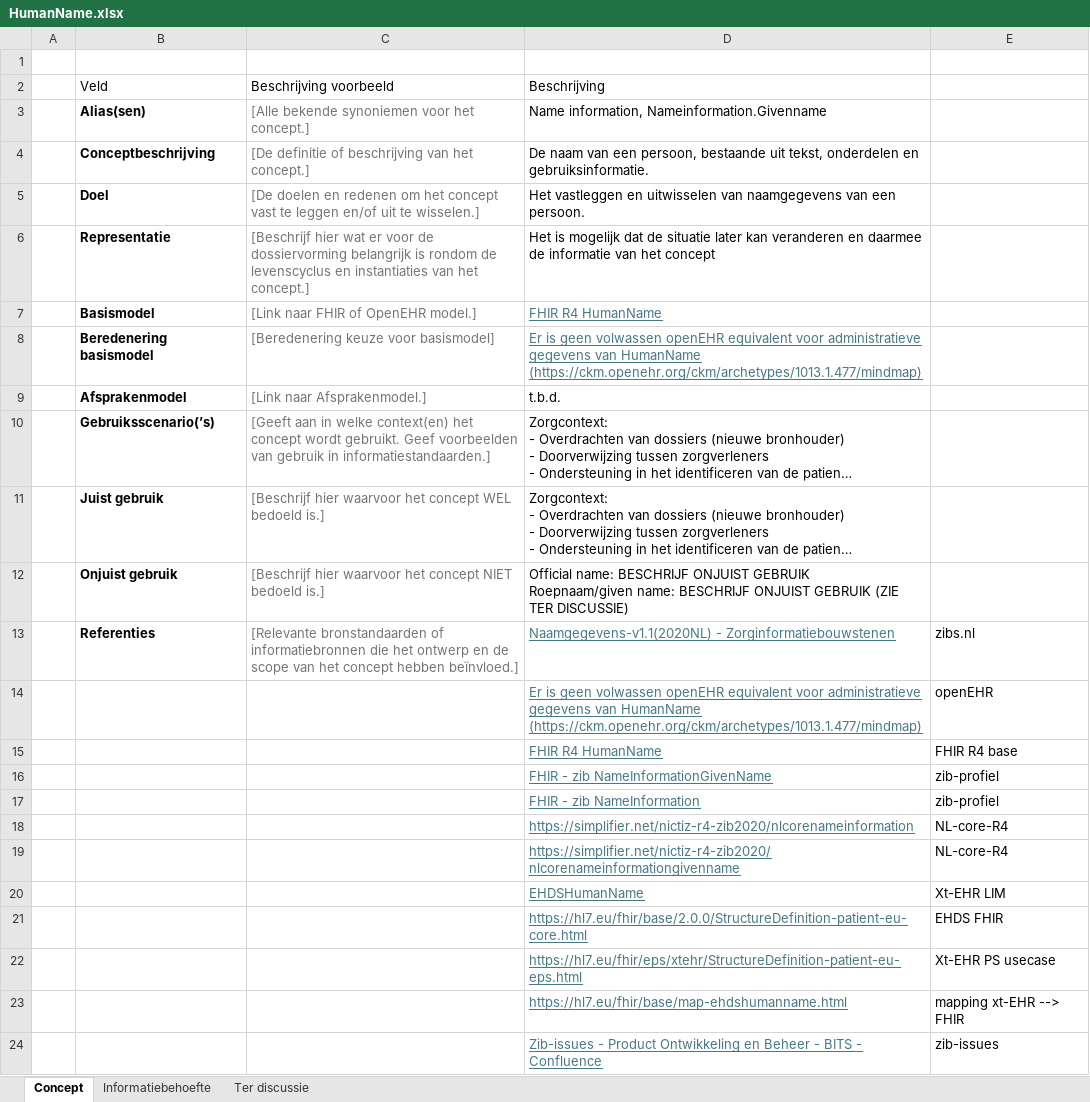
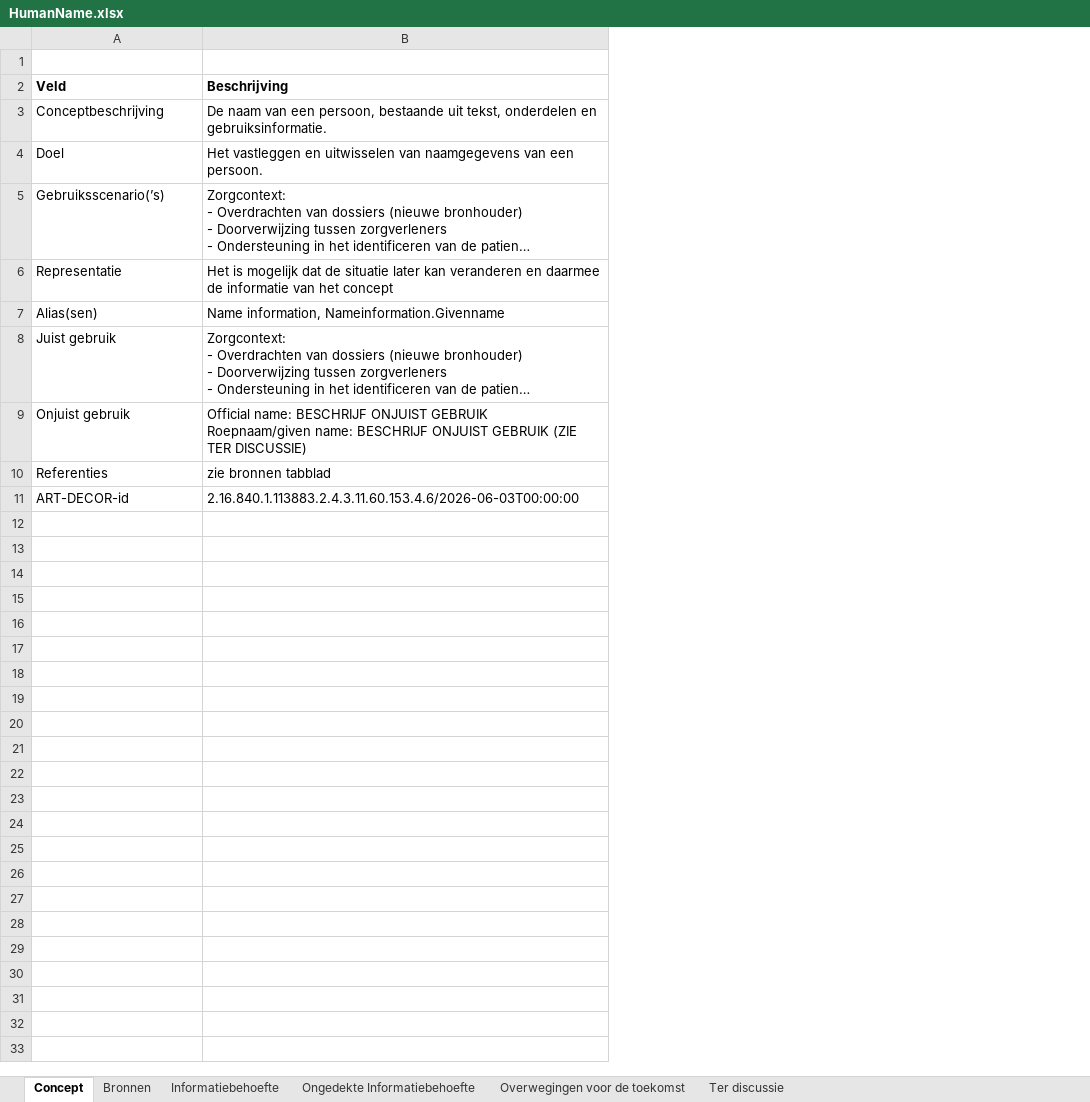
Before and after one commit to Nictiz/GBB-IG, an Excel workbook: input/requirements/HumanName.xlsx, sheet Concept, drawn as a sheet; long unchanged cells end in …; values as stored, in another font and other column widths than the file's, no borders; charts and pictures and table styles not drawn; removed rows and columns are numbered as before the commit, all else as after; the diff names each change by its address in the sheet, - before the commit and + after, or states it on an @@ line.

Commit message:
HumanName: refreshed requirements file

```diff
--- a/input/requirements/HumanName.xlsx (sheet Concept)
+++ b/input/requirements/HumanName.xlsx (sheet Concept)
+sheet tab: Bronnen
+sheet tab: Ongedekte Informatiebehoefte
+sheet tab: Overwegingen voor de toekomst
-column A, empty
-column C (Beschrijving voorbeeld), rows 4-6: [De definitie of beschrijving van het concept.] | [De doelen en redenen om het concept vast te leggen en/of uit te wisselen.] | [Beschrijf hier wat er voor de dossiervorming belangrijk is rondom de levenscyclus en instantiaties van het concept.]; rows 11-13: [Beschrijf hier waarvoor het concept WEL bedoeld is.] | [Beschrijf hier waarvoor het concept NIET bedoeld is.] | [Relevante bronstandaarden of informatiebronnen die het ontwerp en de scope van het concept hebben beïnvloed.]
-column E, row 13: zibs.nl
-A2 bold: off
+A2 bold: on
-B2 bold: off
+B2 bold: on
-A3:A4 bold: on
+A3:A4 bold: off
@@ row 10 moved to row 5: Gebruiksscenario(’s) @@
-A6 bold: on
+A6 bold: off
-row 7:  | Basismodel | [Link naar FHIR of OpenEHR model.] | FHIR R4 HumanName
-row 8:  | Beredenering basismodel | [Beredenering keuze voor basismodel] | Er is geen volwassen openEHR equivalent voor administratieve gegevens van HumanName (https://ckm.openehr.org/ckm/archetypes/1013.1.477/mindmap)
-row 9:  | Afsprakenmodel | [Link naar Afsprakenmodel.] | t.b.d.
@@ row 3 moved to row 7: Alias(sen) @@
-A8:A10 bold: on
+A8:A10 bold: off
-B10 (Beschrijving): Naamgegevens-v1.1(2020NL) - Zorginformatiebouwstenen
+B10 (Beschrijving): zie bronnen tabblad
@@ B10 underline: on → off, text colour: #467886 → black @@
-row 14:  |  |  | Er is geen volwassen openEHR equivalent voor administratieve gegevens van HumanName (https://ckm.openehr.org/ckm/archetypes/1013.1.477/mindmap) | openEHR
-row 15:  |  |  | FHIR R4 HumanName | FHIR R4 base
-row 16:  |  |  | FHIR - zib NameInformationGivenName | zib-profiel
-row 17:  |  |  | FHIR - zib NameInformation | zib-profiel
-row 18:  |  |  | https://simplifier.net/nictiz-r4-zib2020/nlcorenameinformation | NL-core-R4
-row 19:  |  |  | https://simplifier.net/nictiz-r4-zib2020/nlcorenameinformationgivenname | NL-core-R4
-row 20:  |  |  | EHDSHumanName | Xt-EHR LIM
-row 21:  |  |  | https://hl7.eu/fhir/base/2.0.0/StructureDefinition-patient-eu-core.html | EHDS FHIR
-row 22:  |  |  | https://hl7.eu/fhir/eps/xtehr/StructureDefinition-patient-eu-eps.html | Xt-EHR PS usecase
-row 23:  |  |  | https://hl7.eu/fhir/base/map-ehdshumanname.html | mapping xt-EHR --> FHIR
-row 24:  |  |  | Zib-issues - Product Ontwikkeling en Beheer - BITS - Confluence | zib-issues
+row 11: ART-DECOR-id | 2.16.840.1.113883.2.4.3.11.60.153.4.6/2026-06-03T00:00:00
```
Also changed, not shown: sheet Informatiebehoefte, charts or pictures.
